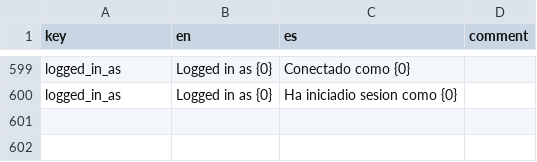
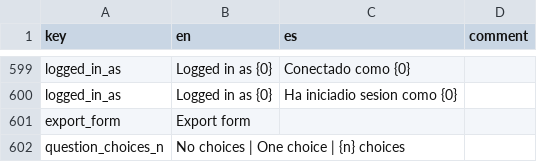
Before and after one commit to human-nature-lab/trellis-app, a CSV file: src/i18n/translations.csv, drawn as a sheet; only a part is shown, gaps mark what is left out; the diff names each change by its address in the sheet, - before the commit and + after, or states it on an @@ line.

```diff
--- a/src/i18n/translations.csv
+++ b/src/i18n/translations.csv
+row 601: export_form | Export form
+row 602: question_choices_n | No choices | One choice | {n} choices
```
Also changed, not shown: 7 other files.
